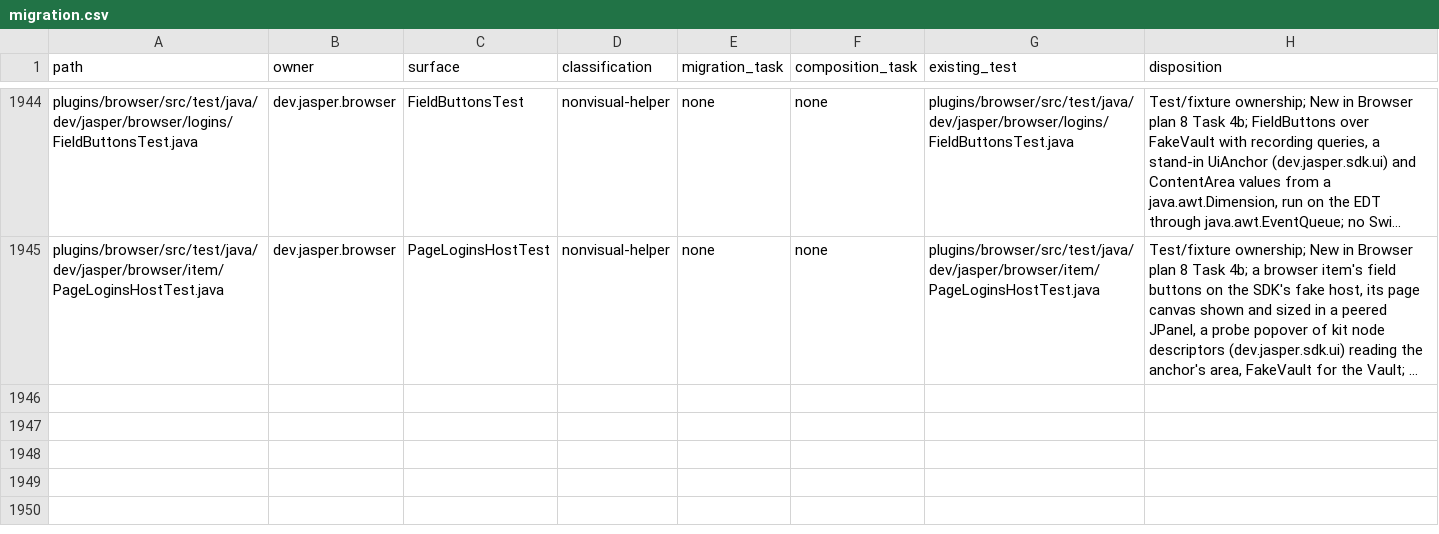
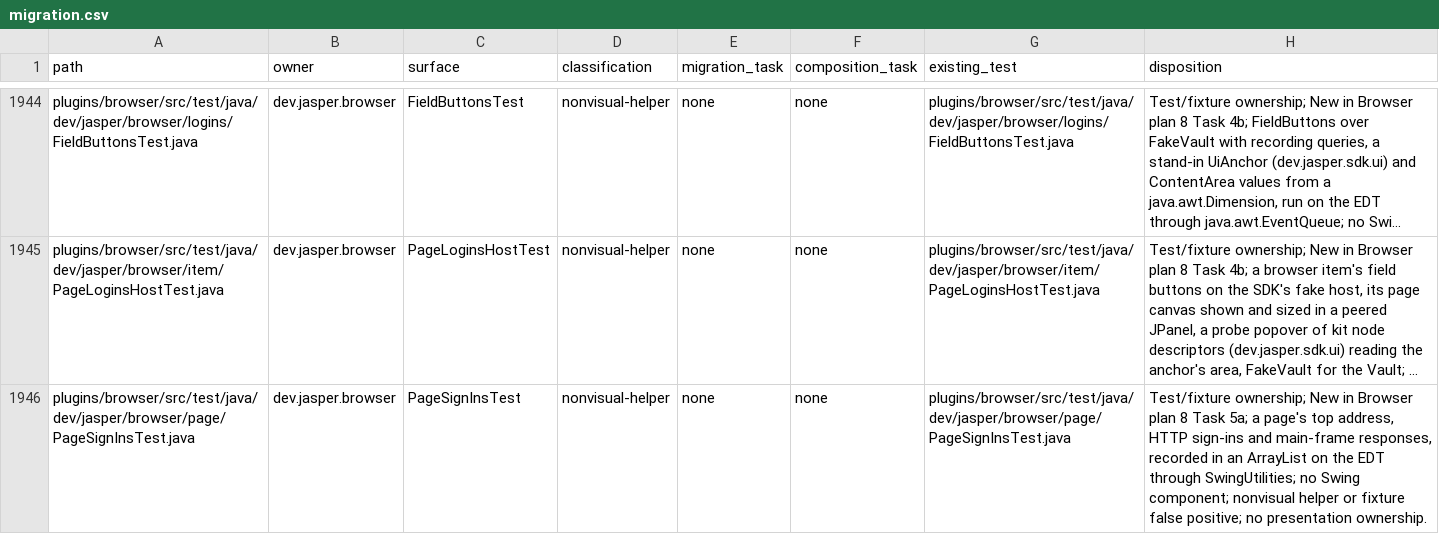
Before and after one commit to an0nn30/Jasper, a CSV file: docs/design/theme-engine/migration.csv, drawn as a sheet; only a part is shown, gaps mark what is left out; long unchanged cells end in …; the diff covers the shown part only; the diff names each change by its address in the sheet, - before the commit and + after, or states it on an @@ line.

```diff
--- a/docs/design/theme-engine/migration.csv
+++ b/docs/design/theme-engine/migration.csv
+row 1946: plugins/browser/src/test/java/dev/jasper/browser/page/PageSignInsTest.java | dev.jasper.browser | PageSignInsTest | nonvisual-helper | none | none | plugins/browser/src/test/java/dev/jasper/browser/page/PageSignInsTest.java | Test/fixture ownership; New in Browser plan 8 Task 5a; a page's top address, HTTP sign-ins and main-frame responses, recorded in an ArrayList on the EDT through SwingUtilities; no Swing component; nonvisual helper or fixture false positive; no presentation ownership.
```
Also changed, not shown: 1 added row and 2 edited cells elsewhere in this file, 13 other files.
